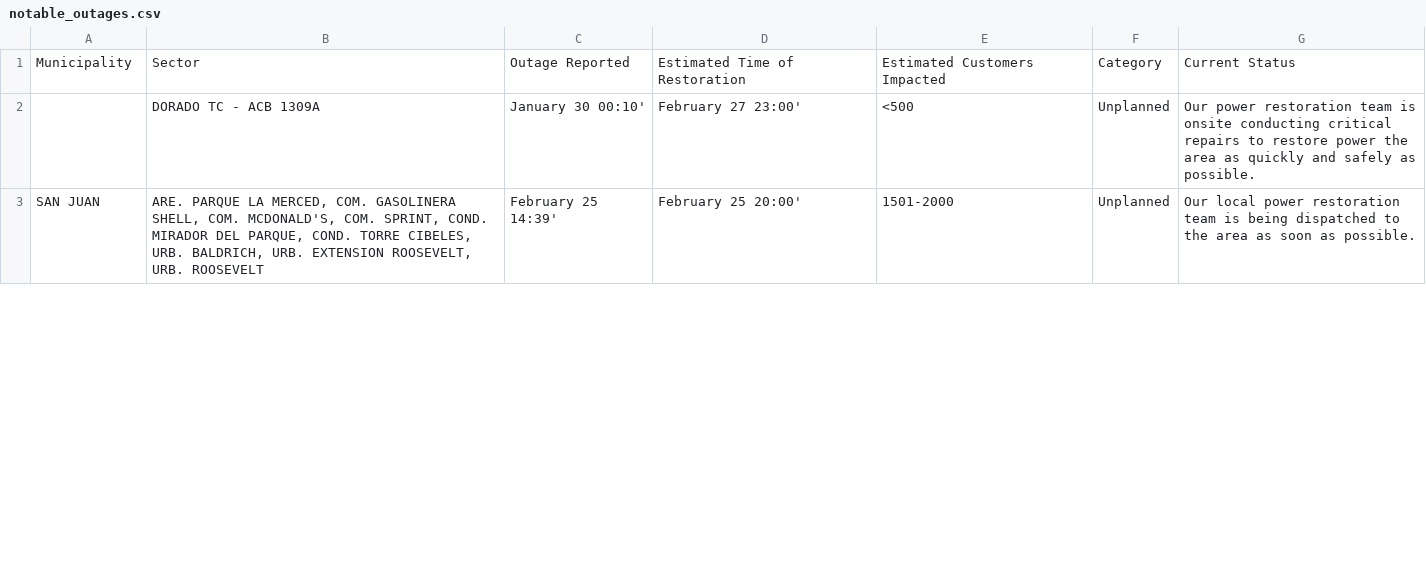
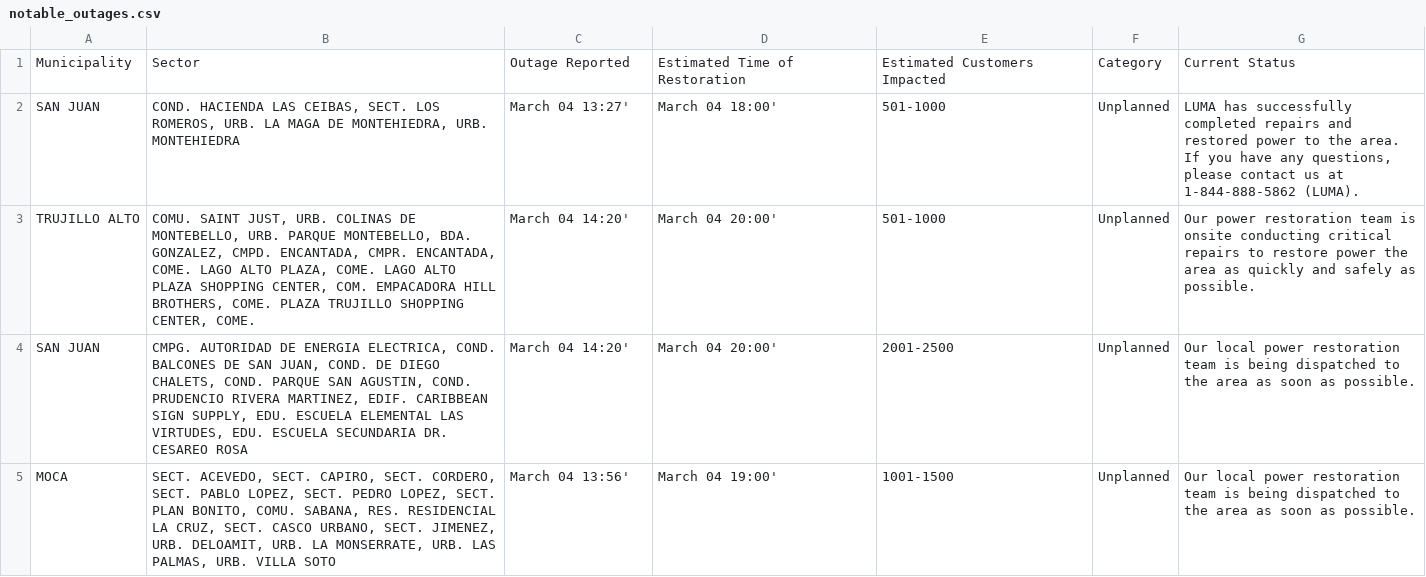
Before and after one commit to jicruz96/luma-energy-outages, a CSV file: notable_outages.csv, drawn as a sheet; only a part is shown; the diff covers the shown part only.

```diff
--- a/notable_outages.csv
+++ b/notable_outages.csv
@@ -1,3 +1,5 @@
 Municipality,Sector,Outage Reported,Estimated Time of Restoration,Estimated Customers Impacted,Category,Current Status
-,DORADO TC - ACB 1309A,January 30 00:10',February 27 23:00',<500,Unplanned,Our power restoration team is onsite conducting critical repairs to restore power the area as quickly and safely as possible.
-SAN JUAN,"ARE. PARQUE LA MERCED, COM. GASOLINERA SHELL, COM. MCDONALD'S, COM. SPRINT, COND. MIRADOR DEL PARQUE, COND. TORRE CIBELES, URB. BALDRICH, URB. EXTENSION ROOSEVELT, URB. ROOSEVELT",February 25 14:39',February 25 20:00',1501-2000,Unplanned,Our local power restoration team is being dispatched to the area as soon as possible.
+SAN JUAN,"COND. HACIENDA LAS CEIBAS, SECT. LOS ROMEROS, URB. LA MAGA DE MONTEHIEDRA, URB. MONTEHIEDRA",March 04 13:27',March 04 18:00',501-1000,Unplanned,"LUMA has successfully completed repairs and restored power to the area. If you have any questions, please contact us at 1-844-888-5862 (LUMA). "
+TRUJILLO ALTO,"COMU. SAINT JUST, URB. COLINAS DE MONTEBELLO, URB. PARQUE MONTEBELLO, BDA. GONZALEZ, CMPD. ENCANTADA, CMPR. ENCANTADA, COME. LAGO ALTO PLAZA, COME. LAGO ALTO PLAZA SHOPPING CENTER, COM. EMPACADORA HILL BROTHERS, COME. PLAZA TRUJILLO SHOPPING CENTER, COME.",March 04 14:20',March 04 20:00',501-1000,Unplanned,Our power restoration team is onsite conducting critical repairs to restore power the area as quickly and safely as possible.
+SAN JUAN,"CMPG. AUTORIDAD DE ENERGIA ELECTRICA, COND. BALCONES DE SAN JUAN, COND. DE DIEGO CHALETS, COND. PARQUE SAN AGUSTIN, COND. PRUDENCIO RIVERA MARTINEZ, EDIF. CARIBBEAN SIGN SUPPLY, EDU. ESCUELA ELEMENTAL LAS VIRTUDES, EDU. ESCUELA SECUNDARIA DR. CESAREO ROSA",March 04 14:20',March 04 20:00',2001-2500,Unplanned,Our local power restoration team is being dispatched to the area as soon as possible.
+MOCA,"SECT. ACEVEDO, SECT. CAPIRO, SECT. CORDERO, SECT. PABLO LOPEZ, SECT. PEDRO LOPEZ, SECT. PLAN BONITO, COMU. SABANA, RES. RESIDENCIAL LA CRUZ, SECT. CASCO URBANO, SECT. JIMENEZ, URB. DELOAMIT, URB. LA MONSERRATE, URB. LAS PALMAS, URB. VILLA SOTO",March 04 13:56',March 04 19:00',1001-1500,Unplanned,Our local power restoration team is being dispatched to the area as soon as possible.
```
Also changed, not shown: 10 added rows, 2 removed rows and 9 edited cells elsewhere in this file, 2 other files.
